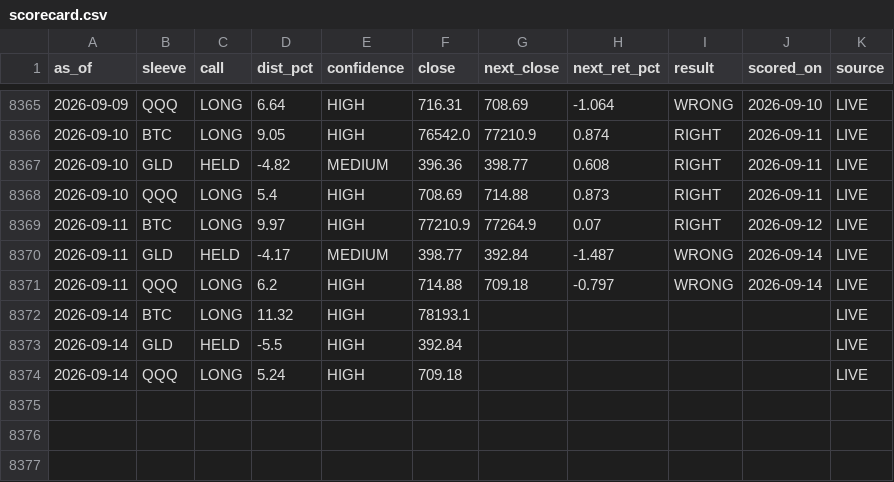
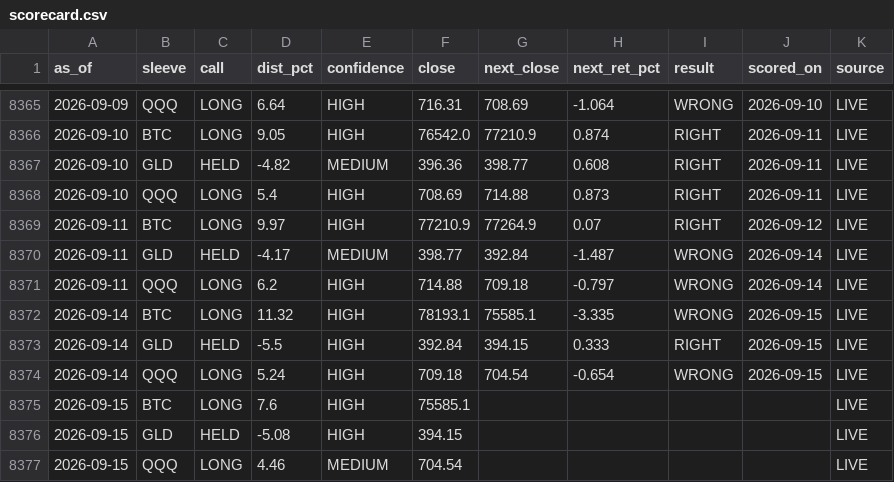
Before and after one commit to juliantorrespr-afk/quant-lab-data, a CSV file: data/scorecard.csv, drawn as a sheet; only a part is shown, gaps mark what is left out.

```diff
--- a/data/scorecard.csv
+++ b/data/scorecard.csv
@@ -8371,4 +8371,7 @@ as_of,sleeve,call,dist_pct,confidence,close,next_close,next_ret_pct,result,score
 2026-09-11,QQQ,LONG,6.2,HIGH,714.88,709.18,-0.797,WRONG,2026-09-14,LIVE
-2026-09-14,BTC,LONG,11.32,HIGH,78193.1,,,,,LIVE
-2026-09-14,GLD,HELD,-5.5,HIGH,392.84,,,,,LIVE
-2026-09-14,QQQ,LONG,5.24,HIGH,709.18,,,,,LIVE
+2026-09-14,BTC,LONG,11.32,HIGH,78193.1,75585.1,-3.335,WRONG,2026-09-15,LIVE
+2026-09-14,GLD,HELD,-5.5,HIGH,392.84,394.15,0.333,RIGHT,2026-09-15,LIVE
+2026-09-14,QQQ,LONG,5.24,HIGH,709.18,704.54,-0.654,WRONG,2026-09-15,LIVE
+2026-09-15,BTC,LONG,7.6,HIGH,75585.1,,,,,LIVE
+2026-09-15,GLD,HELD,-5.08,HIGH,394.15,,,,,LIVE
+2026-09-15,QQQ,LONG,4.46,MEDIUM,704.54,,,,,LIVE
```
Also changed, not shown: data/flow/kraken_xbtusd_hourly.csv, data/flow/whale_prints.csv, 5 other files.
